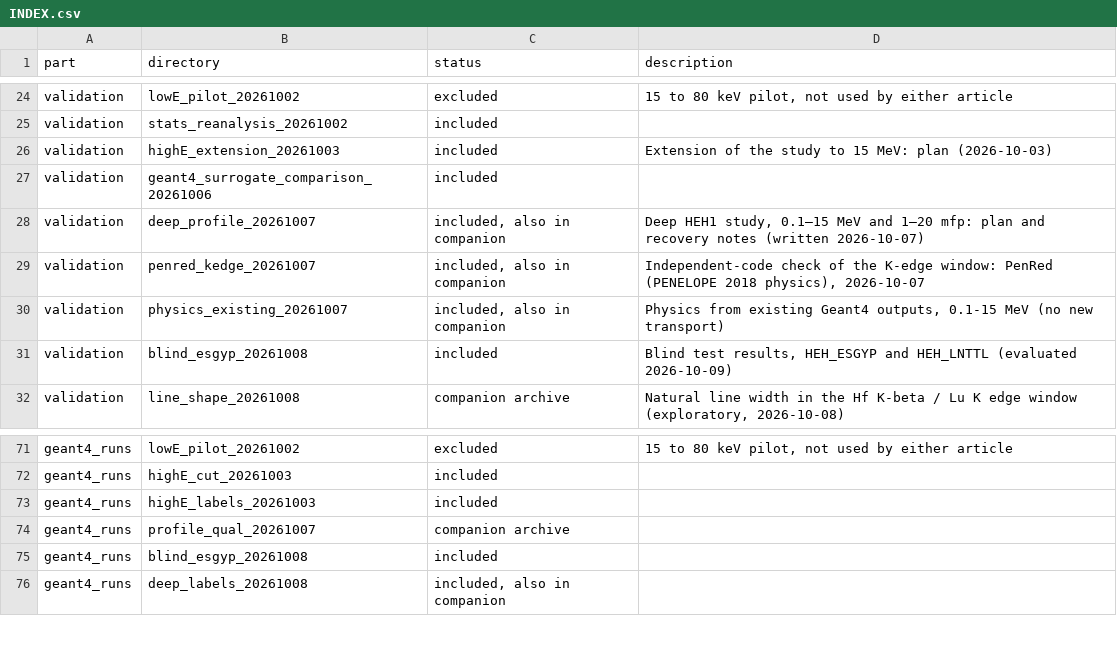
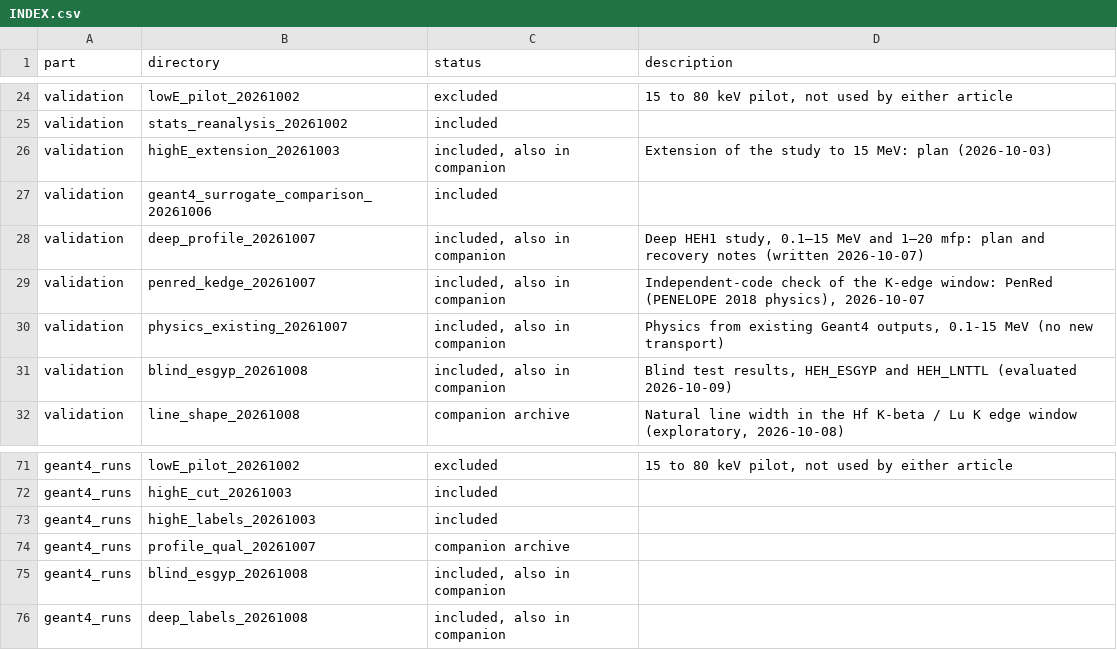
Before and after one commit to mzaatreh-phs/hafnate-surrogate-article, a CSV file: INDEX.csv, drawn as a sheet; only a part is shown, gaps mark what is left out.

```diff
--- a/INDEX.csv
+++ b/INDEX.csv
@@ -25,3 +25,3 @@ validation,lowE_pilot_20261002,excluded,"15 to 80 keV pilot, not used by either
 validation,stats_reanalysis_20261002,included,
-validation,highE_extension_20261003,included,Extension of the study to 15 MeV: plan (2026-10-03)
+validation,highE_extension_20261003,"included, also in companion",Extension of the study to 15 MeV: plan (2026-10-03)
 validation,geant4_surrogate_comparison_20261006,included,
@@ -30,3 +30,3 @@ validation,penred_kedge_20261007,"included, also in companion","Independent-code
 validation,physics_existing_20261007,"included, also in companion","Physics from existing Geant4 outputs, 0.1-15 MeV (no new transport)"
-validation,blind_esgyp_20261008,included,"Blind test results, HEH_ESGYP and HEH_LNTTL (evaluated 2026-10-09)"
+validation,blind_esgyp_20261008,"included, also in companion","Blind test results, HEH_ESGYP and HEH_LNTTL (evaluated 2026-10-09)"
 validation,line_shape_20261008,companion archive,"Natural line width in the Hf K-beta / Lu K edge window (exploratory, 2026-10-08)"
@@ -74,3 +74,3 @@ geant4_runs,highE_labels_20261003,included,
 geant4_runs,profile_qual_20261007,companion archive,
-geant4_runs,blind_esgyp_20261008,included,
+geant4_runs,blind_esgyp_20261008,"included, also in companion",
 geant4_runs,deep_labels_20261008,"included, also in companion",
```
Also changed, not shown: 2 other files.
